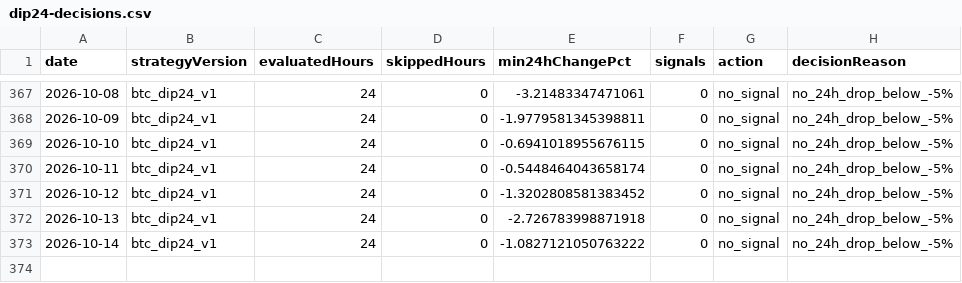
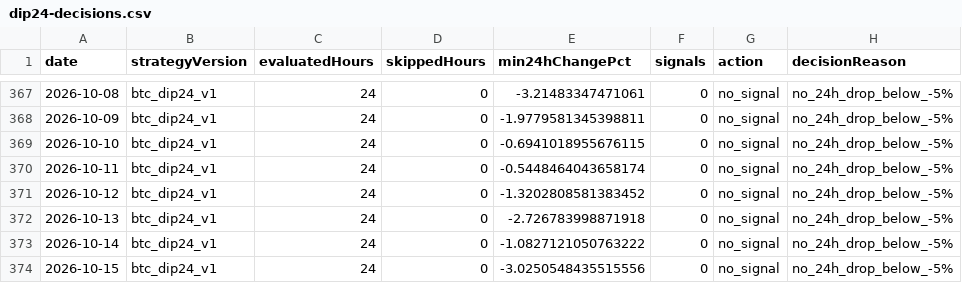
Before and after one commit to jkdevjob/jkquant, a CSV file: data/crypto-research/dip24-decisions.csv, drawn as a sheet; only a part is shown, gaps mark what is left out.

```diff
--- a/data/crypto-research/dip24-decisions.csv
+++ b/data/crypto-research/dip24-decisions.csv
@@ -373 +373,2 @@ date,strategyVersion,evaluatedHours,skippedHours,min24hChangePct,signals,action,
 2026-10-14,btc_dip24_v1,24,0,-1.0827121050763222,0,no_signal,no_24h_drop_below_-5%
+2026-10-15,btc_dip24_v1,24,0,-3.0250548435515556,0,no_signal,no_24h_drop_below_-5%
```
Also changed, not shown: data/crypto-research/baseline-decisions.csv, data/crypto-research/baseline-trades.csv, 7 other files.
